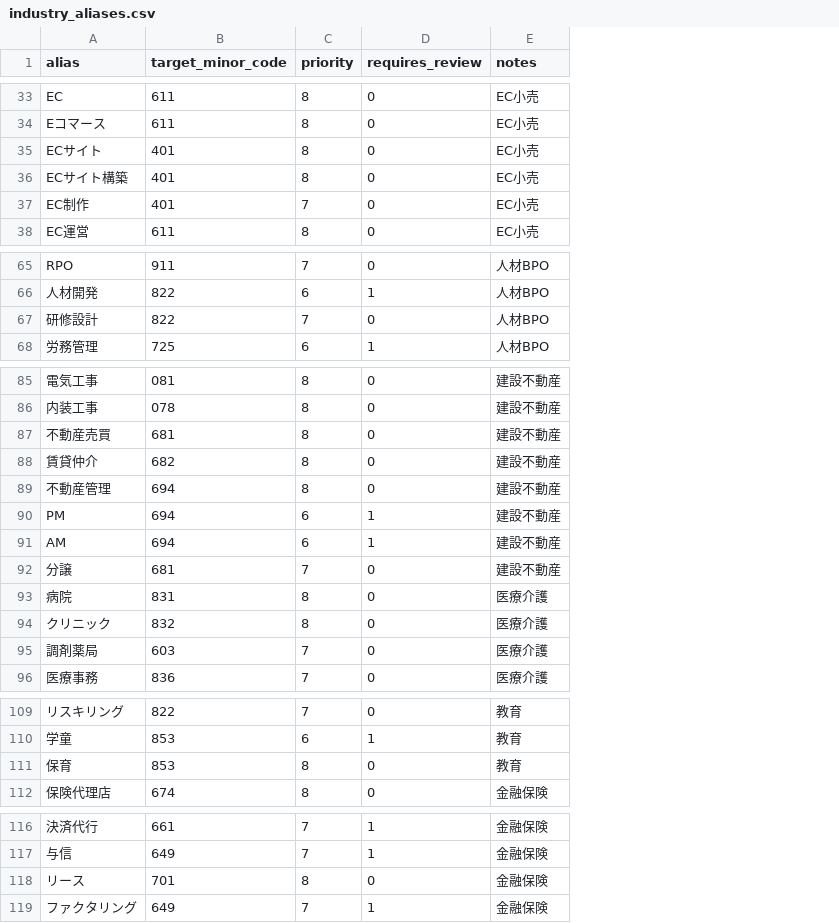
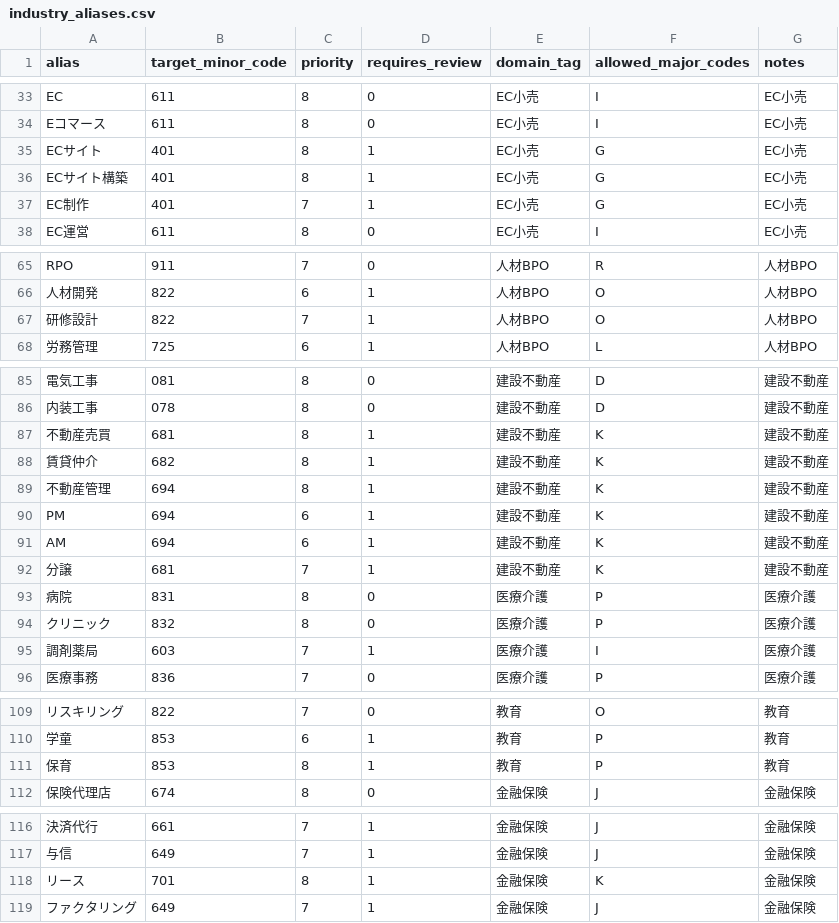
Before and after one commit to wabisabiinc/company_list_rich2, a CSV file: industry_aliases.csv, drawn as a sheet; only a part is shown, gaps mark what is left out; the diff covers the shown part only; the diff names each change by its address in the sheet, - before the commit and + after, or states it on an @@ line.

```diff
--- a/industry_aliases.csv
+++ b/industry_aliases.csv
+column E (domain_tag), rows 33-38: all EC小売; rows 65-68: all 人材BPO; rows 85-96: 建設不動産 | 建設不動産 | 建設不動産 | 建設不動産 | 建設不動産 | 建設不動産 | 建設不動産 | 建設不動産 | 医療介護 | 医療介護 | 医療介護 | 医療介護; rows 109-112: 教育 | 教育 | 教育 | 金融保険; rows 116-119: all 金融保険
+column F (allowed_major_codes), rows 33-38: I | I | G | G | G | I; rows 65-68: R | O | O | L; rows 85-96: D | D | K | K | K | K | K | K | P | P | I | P; rows 109-112: O | P | P | J; rows 116-119: J | J | K | J
-D35:D37 (requires_review): 0
+D35:D37 (requires_review): 1
-D67 (requires_review): 0
+D67 (requires_review): 1
-D87:D89 (requires_review): 0
+D87:D89 (requires_review): 1
-D92 (requires_review): 0
+D92 (requires_review): 1
-D95 (requires_review): 0
+D95 (requires_review): 1
-D111 (requires_review): 0
+D111 (requires_review): 1
-D118 (requires_review): 0
+D118 (requires_review): 1
```
Also changed, not shown: 10 edited cells elsewhere in this file, 6 other files.
